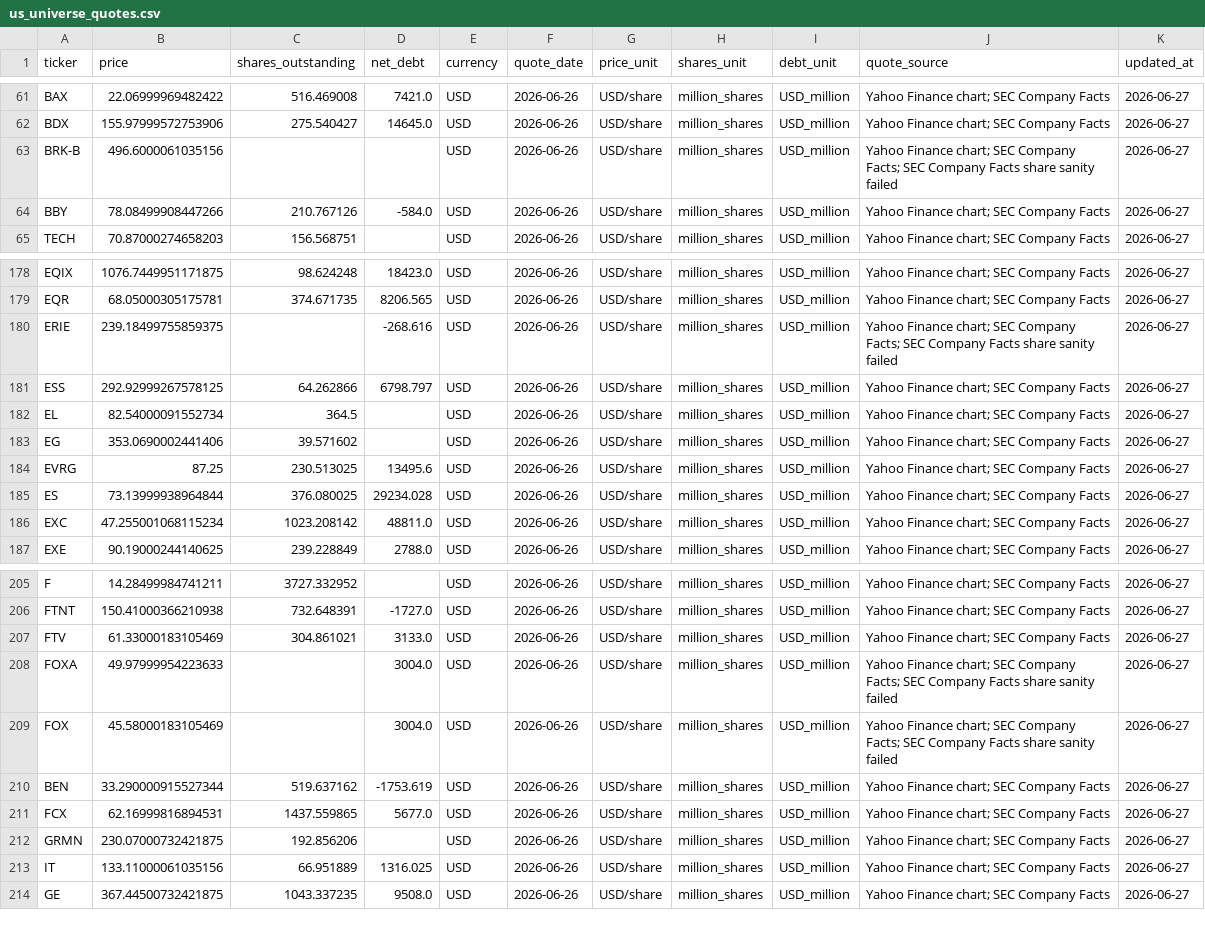
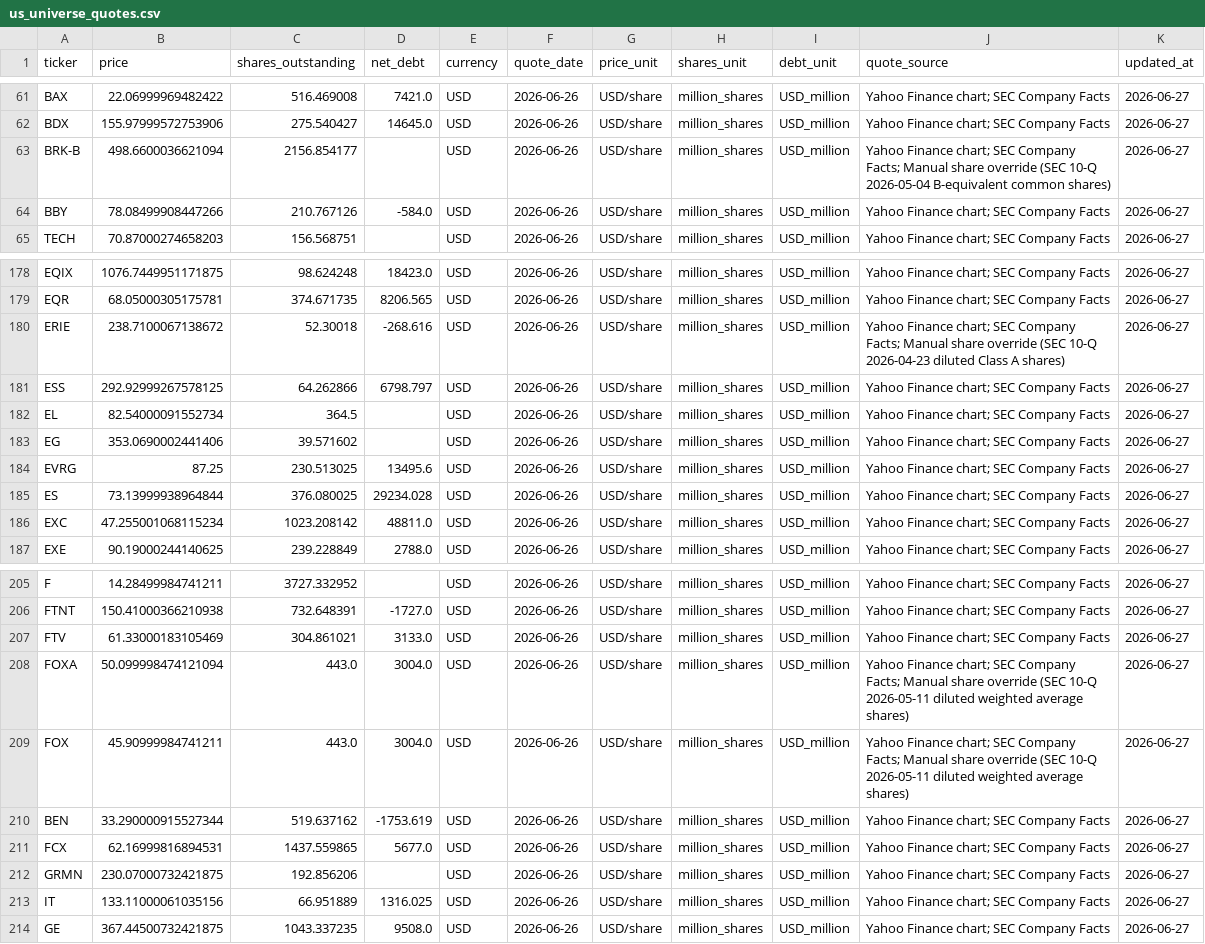
Before and after one commit to chenkun1995220-cell/pary, a CSV file: data/samples/us_universe_quotes.csv, drawn as a sheet; only a part is shown, gaps mark what is left out.

Commit message:
Add US share override layer

```diff
--- a/data/samples/us_universe_quotes.csv
+++ b/data/samples/us_universe_quotes.csv
@@ -62,3 +62,3 @@ BAX,22.06999969482422,516.469008,7421.0,USD,2026-06-26,USD/share,million_shares,
 BDX,155.97999572753906,275.540427,14645.0,USD,2026-06-26,USD/share,million_shares,USD_million,Yahoo Finance chart; SEC Company Facts,2026-06-27
-BRK-B,496.6000061035156,,,USD,2026-06-26,USD/share,million_shares,USD_million,Yahoo Finance chart; SEC Company Facts; SEC Company Facts share sanity failed,2026-06-27
+BRK-B,498.6600036621094,2156.854177,,USD,2026-06-26,USD/share,million_shares,USD_million,Yahoo Finance chart; SEC Company Facts; Manual share override (SEC 10-Q 2026-05-04 B-equivalent common shares),2026-06-27
 BBY,78.08499908447266,210.767126,-584.0,USD,2026-06-26,USD/share,million_shares,USD_million,Yahoo Finance chart; SEC Company Facts,2026-06-27
@@ -179,3 +179,3 @@ EQIX,1076.7449951171875,98.624248,18423.0,USD,2026-06-26,USD/share,million_share
 EQR,68.05000305175781,374.671735,8206.565,USD,2026-06-26,USD/share,million_shares,USD_million,Yahoo Finance chart; SEC Company Facts,2026-06-27
-ERIE,239.18499755859375,,-268.616,USD,2026-06-26,USD/share,million_shares,USD_million,Yahoo Finance chart; SEC Company Facts; SEC Company Facts share sanity failed,2026-06-27
+ERIE,238.7100067138672,52.30018,-268.616,USD,2026-06-26,USD/share,million_shares,USD_million,Yahoo Finance chart; SEC Company Facts; Manual share override (SEC 10-Q 2026-04-23 diluted Class A shares),2026-06-27
 ESS,292.92999267578125,64.262866,6798.797,USD,2026-06-26,USD/share,million_shares,USD_million,Yahoo Finance chart; SEC Company Facts,2026-06-27
@@ -207,4 +207,4 @@ FTNT,150.41000366210938,732.648391,-1727.0,USD,2026-06-26,USD/share,million_shar
 FTV,61.33000183105469,304.861021,3133.0,USD,2026-06-26,USD/share,million_shares,USD_million,Yahoo Finance chart; SEC Company Facts,2026-06-27
-FOXA,49.97999954223633,,3004.0,USD,2026-06-26,USD/share,million_shares,USD_million,Yahoo Finance chart; SEC Company Facts; SEC Company Facts share sanity failed,2026-06-27
-FOX,45.58000183105469,,3004.0,USD,2026-06-26,USD/share,million_shares,USD_million,Yahoo Finance chart; SEC Company Facts; SEC Company Facts share sanity failed,2026-06-27
+FOXA,50.099998474121094,443.0,3004.0,USD,2026-06-26,USD/share,million_shares,USD_million,Yahoo Finance chart; SEC Company Facts; Manual share override (SEC 10-Q 2026-05-11 diluted weighted average shares),2026-06-27
+FOX,45.90999984741211,443.0,3004.0,USD,2026-06-26,USD/share,million_shares,USD_million,Yahoo Finance chart; SEC Company Facts; Manual share override (SEC 10-Q 2026-05-11 diluted weighted average shares),2026-06-27
 BEN,33.290000915527344,519.637162,-1753.619,USD,2026-06-26,USD/share,million_shares,USD_million,Yahoo Finance chart; SEC Company Facts,2026-06-27
```
Also changed, not shown: 8 other files.
